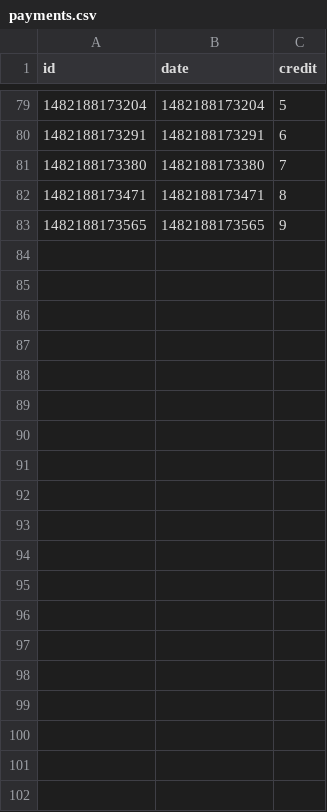
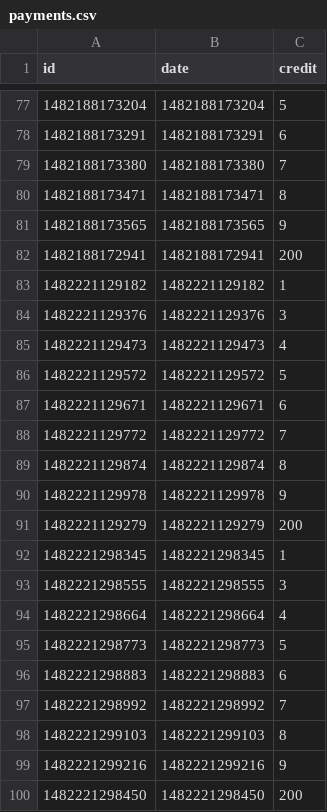
Before and after one commit to students-fvt-ist/diplom, a CSV file: payments.csv, drawn as a sheet; only a part is shown, gaps mark what is left out; the diff covers the shown part only; the diff names each change by its address in the sheet, - before the commit and + after, or states it on an @@ line.

```diff
--- a/payments.csv
+++ b/payments.csv
+row 82: 1482188172941 | 1482188172941 | 200
+row 83: 1482221129182 | 1482221129182 | 1
+row 84: 1482221129376 | 1482221129376 | 3
+row 85: 1482221129473 | 1482221129473 | 4
+row 86: 1482221129572 | 1482221129572 | 5
+row 87: 1482221129671 | 1482221129671 | 6
+row 88: 1482221129772 | 1482221129772 | 7
+row 89: 1482221129874 | 1482221129874 | 8
+row 90: 1482221129978 | 1482221129978 | 9
+row 91: 1482221129279 | 1482221129279 | 200
+row 92: 1482221298345 | 1482221298345 | 1
+row 93: 1482221298555 | 1482221298555 | 3
+row 94: 1482221298664 | 1482221298664 | 4
+row 95: 1482221298773 | 1482221298773 | 5
+row 96: 1482221298883 | 1482221298883 | 6
+row 97: 1482221298992 | 1482221298992 | 7
+row 98: 1482221299103 | 1482221299103 | 8
+row 99: 1482221299216 | 1482221299216 | 9
+row 100: 1482221298450 | 1482221298450 | 200
```
Also changed, not shown: 10 added rows and 2 removed rows elsewhere in this file, applications.csv, clients.csv, 27 other files.
